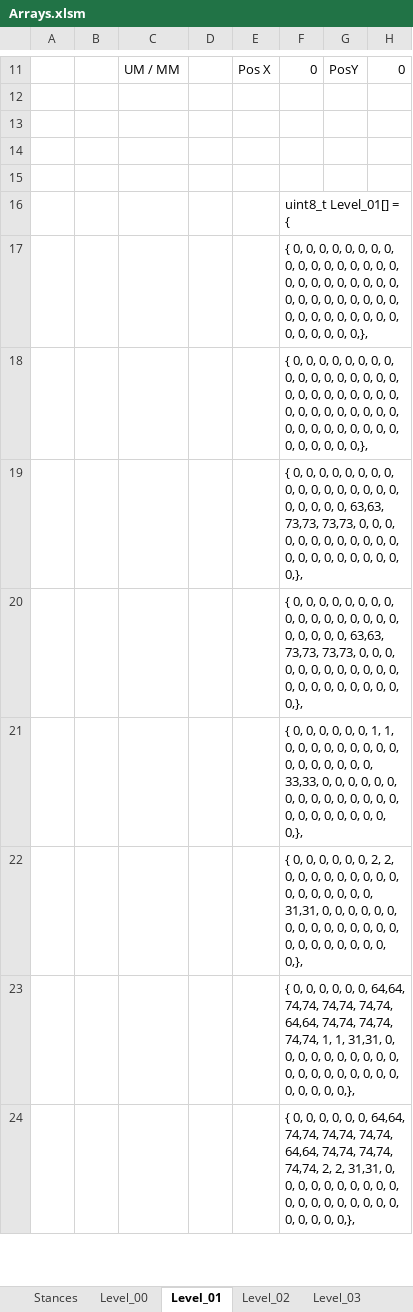
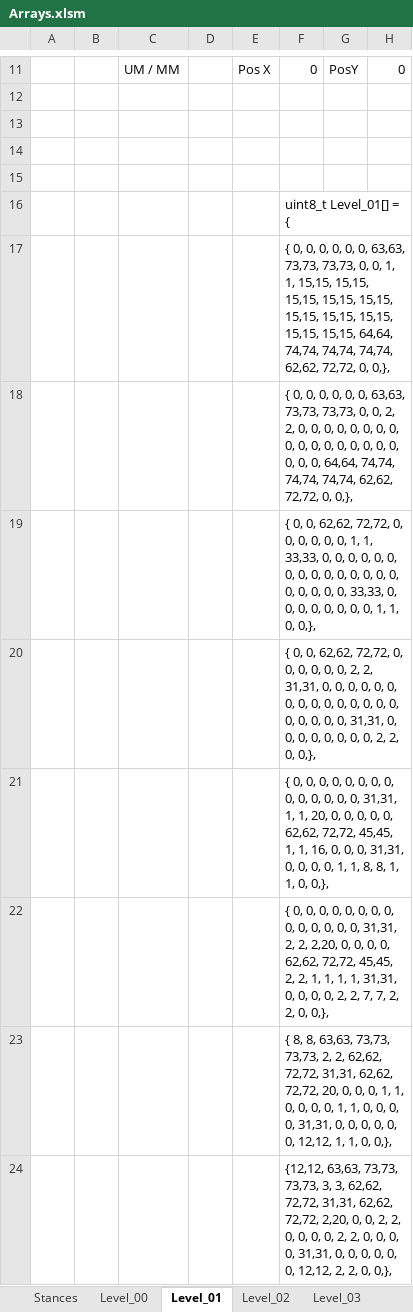
Before and after one commit to Press-Play-On-Tape/ChakanaChallenge, an Excel workbook: Arrays.xlsm, sheet Level_01, drawn as a sheet; only a part is shown, gaps mark what is left out; values as stored, in another font and other column widths than the file's, no borders; charts and pictures not drawn; the diff covers the shown part only; the diff names each change by its address in the sheet, - before the commit and + after, or states it on an @@ line.

```diff
--- a/Arrays.xlsm (sheet Level_01)
+++ b/Arrays.xlsm (sheet Level_01)
-F17: …0, 0, 0, 0, 0, 0, 0, 0, 0, 0, 0, 0, 0, 0, 0, 0, 0, 0, 0, 0, 0, 0, 0, 0, 0, 0, 0, 0, 0, 0, 0, 0, 0, 0, 0, 0, 0, 0, 0, 0, 0, 0, 0, 0, 0, 0,},
+F17: …0, 0, 63,63, 73,73, 73,73, 0, 0, 1, 1, 15,15, 15,15, 15,15, 15,15, 15,15, 15,15, 15,15, 15,15, 15,15, 15,15, 64,64, 74,74, 74,74, 74,74, 62,62, 72,72, 0, 0,},
-F18: …0, 0, 0, 0, 0, 0, 0, 0, 0, 0, 0, 0, 0, 0, 0, 0, 0, 0, 0, 0, 0, 0, 0, 0, 0, 0, 0, 0, 0, 0, 0, 0, 0, 0, 0, 0, 0, 0, 0, 0, 0, 0, 0, 0, 0, 0,},
+F18: …0, 0, 63,63, 73,73, 73,73, 0, 0, 2, 2, 0, 0, 0, 0, 0, 0, 0, 0, 0, 0, 0, 0, 0, 0, 0, 0, 0, 0, 0, 0, 64,64, 74,74, 74,74, 74,74, 62,62, 72,72, 0, 0,},
-F19: …0, 0, 0, 0, 0, 0, 0, 0, 0, 0, 0, 0, 0, 0, 0, 0, 0, 0, 0, 0, 0, 0, 63,63, 73,73, 73,73, 0, 0, 0, 0, 0, 0, 0, 0, 0, 0, 0, 0, 0, 0, 0, 0, 0, 0, 0, 0, 0, 0,},
+F19: …0, 0, 62,62, 72,72, 0, 0, 0, 0, 0, 0, 1, 1, 33,33, 0, 0, 0, 0, 0, 0, 0, 0, 0, 0, 0, 0, 0, 0, 0, 0, 0, 0, 0, 0, 33,33, 0, 0, 0, 0, 0, 0, 0, 0, 1, 1, 0, 0,},
-F20: …0, 0, 0, 0, 0, 0, 0, 0, 0, 0, 0, 0, 0, 0, 0, 0, 0, 0, 0, 0, 0, 0, 63,63, 73,73, 73,73, 0, 0, 0, 0, 0, 0, 0, 0, 0, 0, 0, 0, 0, 0, 0, 0, 0, 0, 0, 0, 0, 0,},
+F20: …0, 0, 62,62, 72,72, 0, 0, 0, 0, 0, 0, 2, 2, 31,31, 0, 0, 0, 0, 0, 0, 0, 0, 0, 0, 0, 0, 0, 0, 0, 0, 0, 0, 0, 0, 31,31, 0, 0, 0, 0, 0, 0, 0, 0, 2, 2, 0, 0,},
-F21: …0, 0, 1, 1, 0, 0, 0, 0, 0, 0, 0, 0, 0, 0, 0, 0, 0, 0, 0, 0, 33,33, 0, 0, 0, 0, 0, 0, 0, 0, 0, 0, 0, 0, 0, 0, 0, 0, 0, 0, 0, 0, 0, 0, 0, 0,},
+F21: …0, 0, 0, 0, 0, 0, 0, 0, 0, 0, 31,31, 1, 1, 20, 0, 0, 0, 0, 0, 62,62, 72,72, 45,45, 1, 1, 16, 0, 0, 0, 31,31, 0, 0, 0, 0, 1, 1, 8, 8, 1, 1, 0, 0,},
-F22: …0, 0, 2, 2, 0, 0, 0, 0, 0, 0, 0, 0, 0, 0, 0, 0, 0, 0, 0, 0, 31,31, 0, 0, 0, 0, 0, 0, 0, 0, 0, 0, 0, 0, 0, 0, 0, 0, 0, 0, 0, 0, 0, 0, 0, 0,},
+F22: …0, 0, 0, 0, 0, 0, 0, 0, 0, 0, 31,31, 2, 2, 2,20, 0, 0, 0, 0, 62,62, 72,72, 45,45, 2, 2, 1, 1, 1, 1, 31,31, 0, 0, 0, 0, 2, 2, 7, 7, 2, 2, 0, 0,},
-F23: { 0, 0, 0, 0, 0, 0, 64,64, 74,74, 74,74, 74,74, 64,64, 74,74, 74,74, 74,74, 1, 1, 31,31, 0, 0, 0, 0, 0, 0, 0, 0, 0, 0, 0, 0, 0, 0, 0, 0, 0, 0, 0, 0, 0, 0, 0, 0,},
+F23: { 8, 8, 63,63, 73,73, 73,73, 2, 2, 62,62, 72,72, 31,31, 62,62, 72,72, 20, 0, 0, 0, 1, 1, 0, 0, 0, 0, 1, 1, 0, 0, 0, 0, 31,31, 0, 0, 0, 0, 0, 0, 12,12, 1, 1, 0, 0,},
-F24: { 0, 0, 0, 0, 0, 0, 64,64, 74,74, 74,74, 74,74, 64,64, 74,74, 74,74, 74,74, 2, 2, 31,31, 0, 0, 0, 0, 0, 0, 0, 0, 0, 0, 0, 0, 0, 0, 0, 0, 0, 0, 0, 0, 0, 0, 0, 0,},
+F24: {12,12, 63,63, 73,73, 73,73, 3, 3, 62,62, 72,72, 31,31, 62,62, 72,72, 2,20, 0, 0, 2, 2, 0, 0, 0, 0, 2, 2, 0, 0, 0, 0, 31,31, 0, 0, 0, 0, 0, 0, 12,12, 2, 2, 0, 0,},
```
Also changed, not shown: 28 added rows, 1 moved row and 18 edited cells elsewhere in this sheet, sheet Level_02, sheet Level_00, sheet Level_03, sheet Stances, other sheet tabs, formulas that keep their value, charts or pictures, 16 other files.
